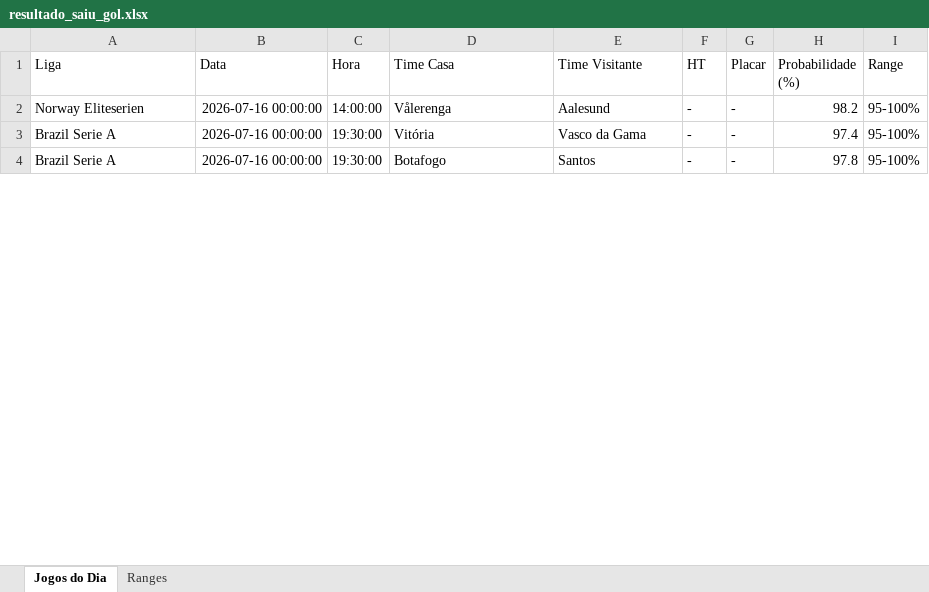
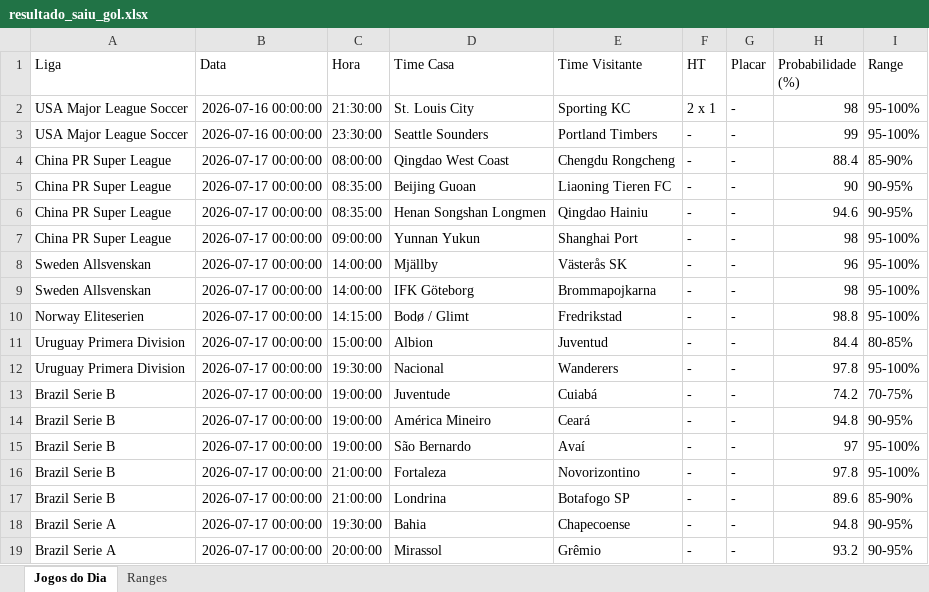
Before and after one commit to tiagolaitharth/ia-campeonatos-2026, an Excel workbook: resultado_saiu_gol.xlsx, sheet Jogos do Dia, drawn as a sheet; only a part is shown; values as stored, in another font and other column widths than the file's, no borders; addresses are those after the commit; the diff covers the shown part only; the diff names each change by its address in the sheet, - before the commit and + after, or states it on an @@ line.

```diff
--- a/resultado_saiu_gol.xlsx (sheet Jogos do Dia)
+++ b/resultado_saiu_gol.xlsx (sheet Jogos do Dia)
+row 2: USA Major League Soccer | 2026-07-16 00:00:00 | 21:30:00 | St. Louis City | Sporting KC | 2 x 1 | - | 98 | 95-100%
+row 3: USA Major League Soccer | 2026-07-16 00:00:00 | 23:30:00 | Seattle Sounders | Portland Timbers | - | - | 99 | 95-100%
+row 4: China PR Super League | 2026-07-17 00:00:00 | 08:00:00 | Qingdao West Coast | Chengdu Rongcheng | - | - | 88.4 | 85-90%
+row 5: China PR Super League | 2026-07-17 00:00:00 | 08:35:00 | Beijing Guoan | Liaoning Tieren FC | - | - | 90 | 90-95%
+row 6: China PR Super League | 2026-07-17 00:00:00 | 08:35:00 | Henan Songshan Longmen | Qingdao Hainiu | - | - | 94.6 | 90-95%
+row 7: China PR Super League | 2026-07-17 00:00:00 | 09:00:00 | Yunnan Yukun | Shanghai Port | - | - | 98 | 95-100%
+row 8: Sweden Allsvenskan | 2026-07-17 00:00:00 | 14:00:00 | Mjällby | Västerås SK | - | - | 96 | 95-100%
+row 9: Sweden Allsvenskan | 2026-07-17 00:00:00 | 14:00:00 | IFK Göteborg | Brommapojkarna | - | - | 98 | 95-100%
-B10 (Data): 2026-07-16 00:00:00
+B10 (Data): 2026-07-17 00:00:00
-C10 (Hora): 14:00:00
+C10 (Hora): 14:15:00
-D10 (Time Casa): Vålerenga
+D10 (Time Casa): Bodø / Glimt
-E10 (Time Visitante): Aalesund
+E10 (Time Visitante): Fredrikstad
-H10 (Probabilidade (%)): 98.2
+H10 (Probabilidade (%)): 98.8
+row 11: Uruguay Primera Division | 2026-07-17 00:00:00 | 15:00:00 | Albion | Juventud | - | - | 84.4 | 80-85%
+row 12: Uruguay Primera Division | 2026-07-17 00:00:00 | 19:30:00 | Nacional | Wanderers | - | - | 97.8 | 95-100%
+row 13: Brazil Serie B | 2026-07-17 00:00:00 | 19:00:00 | Juventude | Cuiabá | - | - | 74.2 | 70-75%
+row 14: Brazil Serie B | 2026-07-17 00:00:00 | 19:00:00 | América Mineiro | Ceará | - | - | 94.8 | 90-95%
+row 15: Brazil Serie B | 2026-07-17 00:00:00 | 19:00:00 | São Bernardo | Avaí | - | - | 97 | 95-100%
+row 16: Brazil Serie B | 2026-07-17 00:00:00 | 21:00:00 | Fortaleza | Novorizontino | - | - | 97.8 | 95-100%
+row 17: Brazil Serie B | 2026-07-17 00:00:00 | 21:00:00 | Londrina | Botafogo SP | - | - | 89.6 | 85-90%
-B18:B19 (Data): 2026-07-16 00:00:00
+B18:B19 (Data): 2026-07-17 00:00:00
-D18 (Time Casa): Vitória
+D18 (Time Casa): Bahia
-E18 (Time Visitante): Vasco da Gama
+E18 (Time Visitante): Chapecoense
-H18 (Probabilidade (%)): 97.4
+H18 (Probabilidade (%)): 94.8
-I18:I19 (Range): 95-100%
+I18:I19 (Range): 90-95%
-C19 (Hora): 19:30:00
+C19 (Hora): 20:00:00
-D19 (Time Casa): Botafogo
+D19 (Time Casa): Mirassol
-E19 (Time Visitante): Santos
+E19 (Time Visitante): Grêmio
-H19 (Probabilidade (%)): 97.8
+H19 (Probabilidade (%)): 93.2
```
Also changed, not shown: 2 removed rows and 15 edited cells elsewhere in this sheet, sheet Ranges, resultado_modelo.xlsx.
